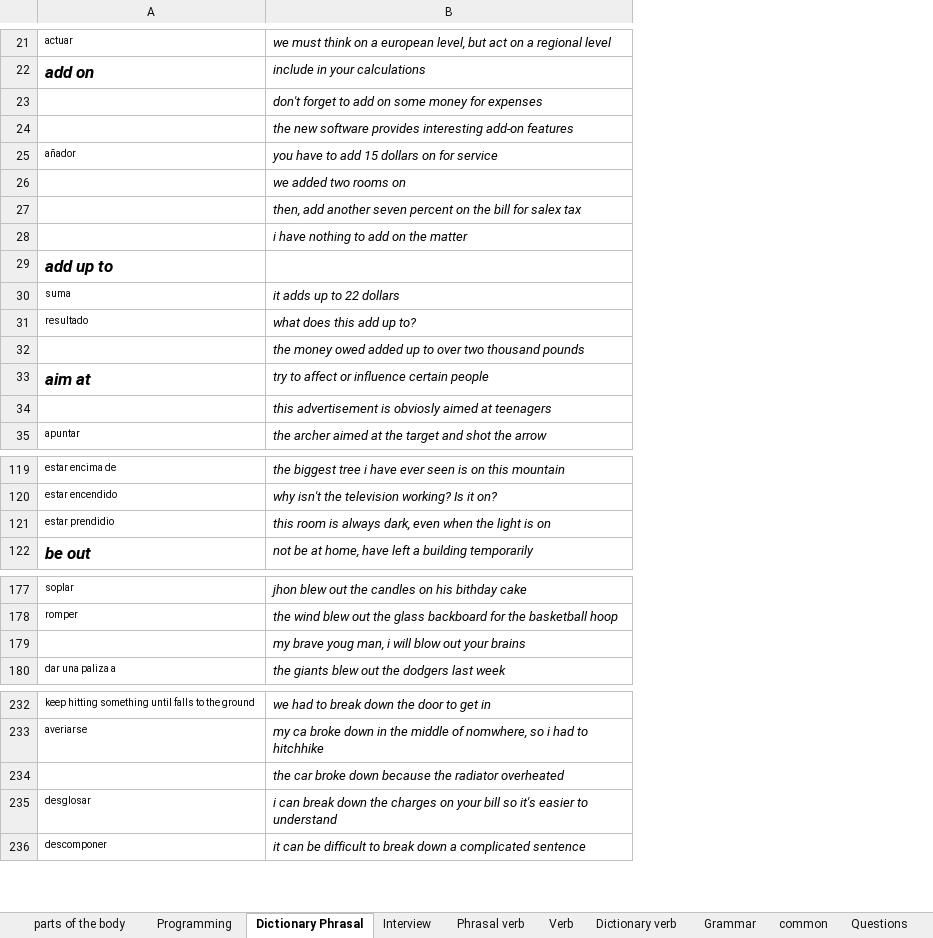
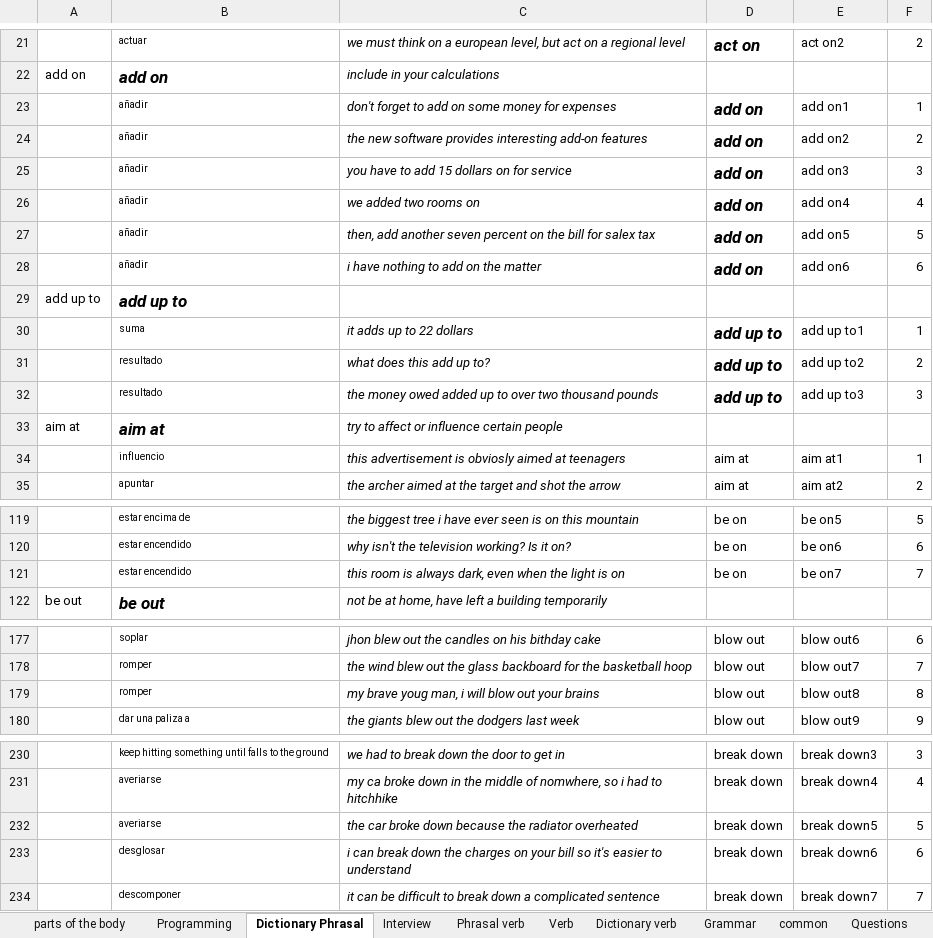
Before and after one commit to EMENDEZ93/englishpy, an Excel workbook: englishpy/english_py/practise/reload/ingles.xlsx, sheet Dictionary Phrasal, drawn as a sheet; only a part is shown, gaps mark what is left out; values as stored, in another font and other column widths than the file's, no borders; addresses are those after the commit; the diff covers the shown part only; the diff names each change by its address in the sheet, - before the commit and + after, or states it on an @@ line.

```diff
--- a/englishpy/english_py/practise/reload/ingles.xlsx (sheet Dictionary Phrasal)
+++ b/englishpy/english_py/practise/reload/ingles.xlsx (sheet Dictionary Phrasal)
+column A, rows 22-33: add on |  |  |  |  |  |  | add up to |  |  |  | aim at; row 122: be out
+column D, rows 21-35: act on |  | add on | add on | add on | add on | add on | add on |  | add up to | add up to | add up to |  | aim at | aim at; rows 119-121: all be on; rows 177-180: all blow out; rows 230-234: all break down
+column E, rows 21-35: act on2 |  | add on1 | add on2 | add on3 | add on4 | add on5 | add on6 |  | add up to1 | add up to2 | add up to3 |  | aim at1 | aim at2; rows 119-121: be on5 | be on6 | be on7; rows 177-180: blow out6 | blow out7 | blow out8 | blow out9; rows 230-234: break down3 | break down4 | break down5 | break down6 | break down7
+column F, rows 21-35: 2 |  | 1 | 2 | 3 | 4 | 5 | 6 |  | 1 | 2 | 3 |  | 1 | 2; rows 119-121: 5 | 6 | 7; rows 177-180: 6 | 7 | 8 | 9; rows 230-234: 3 | 4 | 5 | 6 | 7
-B23:B24: (empty)
+B23:B24: añadir
-B25: añador
+B25: añadir
-B26:B28: (empty)
+B26:B28: añadir
-B32: (empty)
+B32: resultado
-B34: (empty)
+B34: influencio
-B121: estar prendidio
+B121: estar encendido
-B179: (empty)
+B179: romper
-B232: (empty)
+B232: averiarse
```
Also changed, not shown: 1 added row, 3 removed rows and 25 edited cells elsewhere in this sheet, sheet Dictionary verb, formulas that keep their value, 4 other files.
